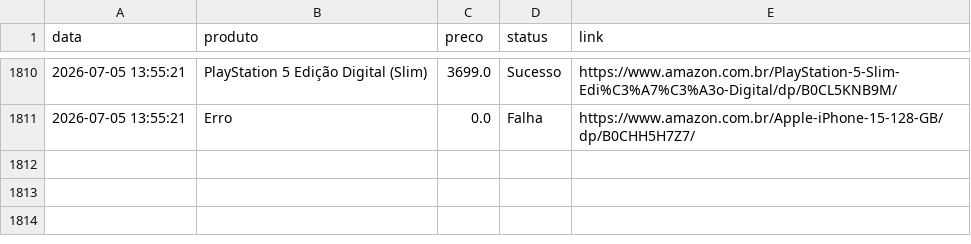
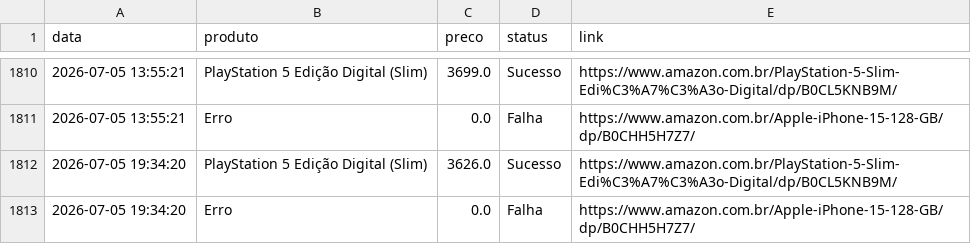
Before and after one commit to brunomachadobike-glitch/rastreador-precos, a CSV file: historico_precos.csv, drawn as a sheet; only a part is shown, gaps mark what is left out; the diff names each change by its address in the sheet, - before the commit and + after, or states it on an @@ line.

```diff
--- a/historico_precos.csv
+++ b/historico_precos.csv
+row 1812: 2026-07-05 19:34:20 | PlayStation 5 Edição Digital (Slim) | 3626.0 | Sucesso | https://www.amazon.com.br/PlayStation-5-Slim-Edi%C3%A7%C3%A3o-Digital/dp/B0CL5KNB9M/
+row 1813: 2026-07-05 19:34:20 | Erro | 0.0 | Falha | https://www.amazon.com.br/Apple-iPhone-15-128-GB/dp/B0CHH5H7Z7/
```
